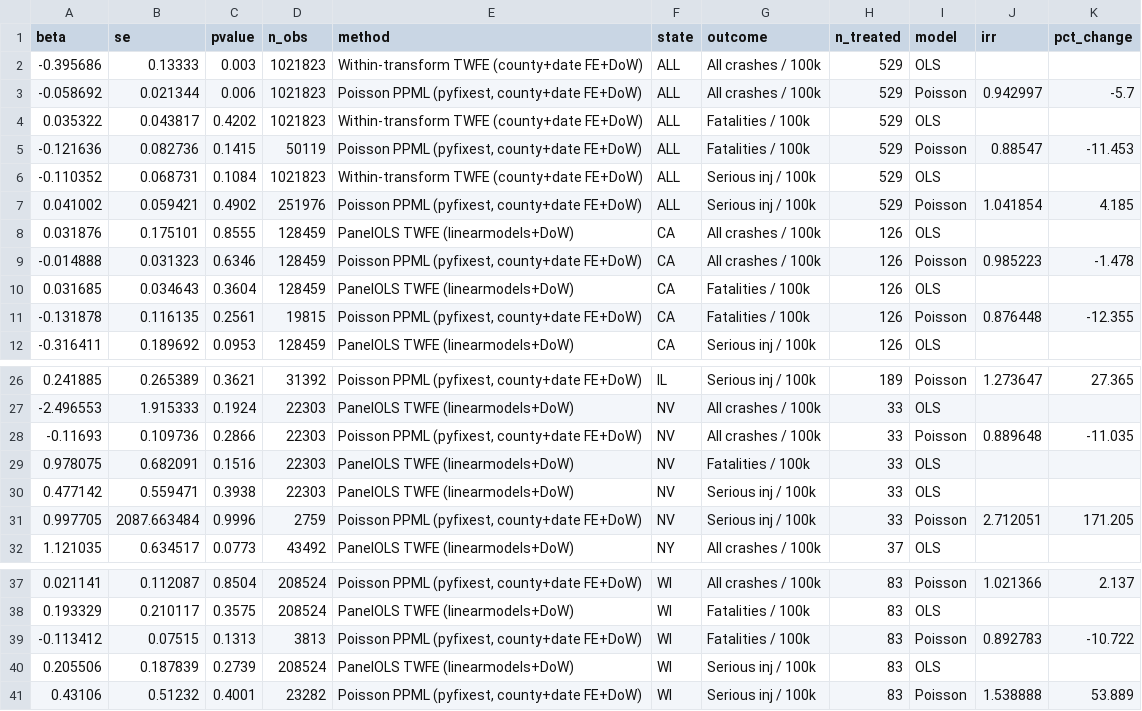
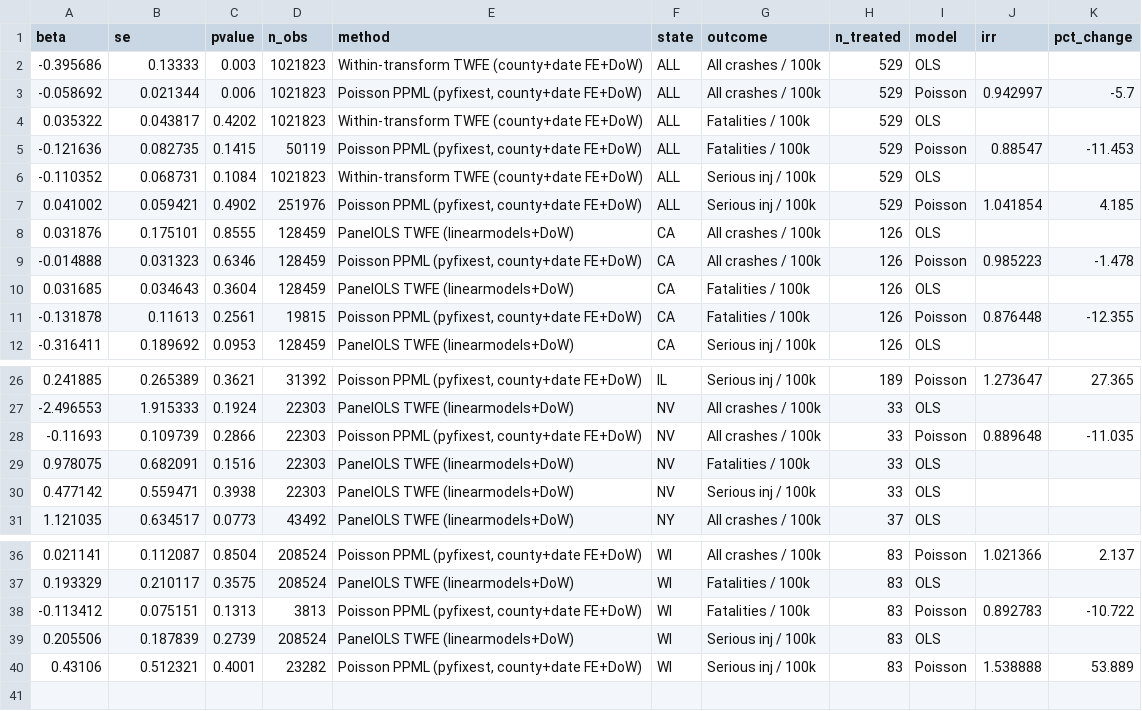
Before and after one commit to garyson03152003/Amber-alert-death, a CSV file: output/tables/state_dot_analysis.csv, drawn as a sheet; only a part is shown, gaps mark what is left out.

```diff
--- a/output/tables/state_dot_analysis.csv
+++ b/output/tables/state_dot_analysis.csv
@@ -4,3 +4,3 @@ beta,se,pvalue,n_obs,method,state,outcome,n_treated,model,irr,pct_change
 0.035322,0.043817,0.4202,1021823,Within-transform TWFE (county+date FE+DoW),ALL,Fatalities / 100k,529,OLS,,
--0.121636,0.082736,0.1415,50119,"Poisson PPML (pyfixest, county+date FE+DoW)",ALL,Fatalities / 100k,529,Poisson,0.88547,-11.453
+-0.121636,0.082735,0.1415,50119,"Poisson PPML (pyfixest, county+date FE+DoW)",ALL,Fatalities / 100k,529,Poisson,0.88547,-11.453
 -0.110352,0.068731,0.1084,1021823,Within-transform TWFE (county+date FE+DoW),ALL,Serious inj / 100k,529,OLS,,
@@ -10,3 +10,3 @@ beta,se,pvalue,n_obs,method,state,outcome,n_treated,model,irr,pct_change
 0.031685,0.034643,0.3604,128459,PanelOLS TWFE (linearmodels+DoW),CA,Fatalities / 100k,126,OLS,,
--0.131878,0.116135,0.2561,19815,"Poisson PPML (pyfixest, county+date FE+DoW)",CA,Fatalities / 100k,126,Poisson,0.876448,-12.355
+-0.131878,0.11613,0.2561,19815,"Poisson PPML (pyfixest, county+date FE+DoW)",CA,Fatalities / 100k,126,Poisson,0.876448,-12.355
 -0.316411,0.189692,0.0953,128459,PanelOLS TWFE (linearmodels+DoW),CA,Serious inj / 100k,126,OLS,,
@@ -27,6 +27,5 @@ beta,se,pvalue,n_obs,method,state,outcome,n_treated,model,irr,pct_change
 -2.496553,1.915333,0.1924,22303,PanelOLS TWFE (linearmodels+DoW),NV,All crashes / 100k,33,OLS,,
--0.11693,0.109736,0.2866,22303,"Poisson PPML (pyfixest, county+date FE+DoW)",NV,All crashes / 100k,33,Poisson,0.889648,-11.035
+-0.11693,0.109739,0.2866,22303,"Poisson PPML (pyfixest, county+date FE+DoW)",NV,All crashes / 100k,33,Poisson,0.889648,-11.035
 0.978075,0.682091,0.1516,22303,PanelOLS TWFE (linearmodels+DoW),NV,Fatalities / 100k,33,OLS,,
 0.477142,0.559471,0.3938,22303,PanelOLS TWFE (linearmodels+DoW),NV,Serious inj / 100k,33,OLS,,
-0.997705,2087.663484,0.9996,2759,"Poisson PPML (pyfixest, county+date FE+DoW)",NV,Serious inj / 100k,33,Poisson,2.712051,171.205
 1.121035,0.634517,0.0773,43492,PanelOLS TWFE (linearmodels+DoW),NY,All crashes / 100k,37,OLS,,
@@ -38,4 +37,4 @@ beta,se,pvalue,n_obs,method,state,outcome,n_treated,model,irr,pct_change
 0.193329,0.210117,0.3575,208524,PanelOLS TWFE (linearmodels+DoW),WI,Fatalities / 100k,83,OLS,,
--0.113412,0.07515,0.1313,3813,"Poisson PPML (pyfixest, county+date FE+DoW)",WI,Fatalities / 100k,83,Poisson,0.892783,-10.722
+-0.113412,0.075151,0.1313,3813,"Poisson PPML (pyfixest, county+date FE+DoW)",WI,Fatalities / 100k,83,Poisson,0.892783,-10.722
 0.205506,0.187839,0.2739,208524,PanelOLS TWFE (linearmodels+DoW),WI,Serious inj / 100k,83,OLS,,
-0.43106,0.51232,0.4001,23282,"Poisson PPML (pyfixest, county+date FE+DoW)",WI,Serious inj / 100k,83,Poisson,1.538888,53.889
+0.43106,0.512321,0.4001,23282,"Poisson PPML (pyfixest, county+date FE+DoW)",WI,Serious inj / 100k,83,Poisson,1.538888,53.889
```
Also changed, not shown: 2 other files.
